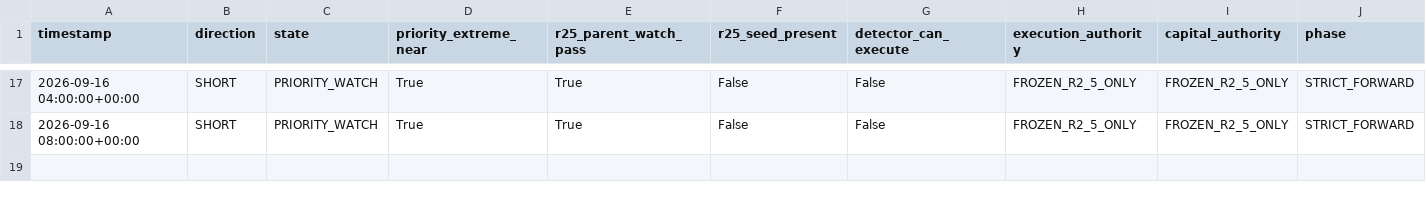
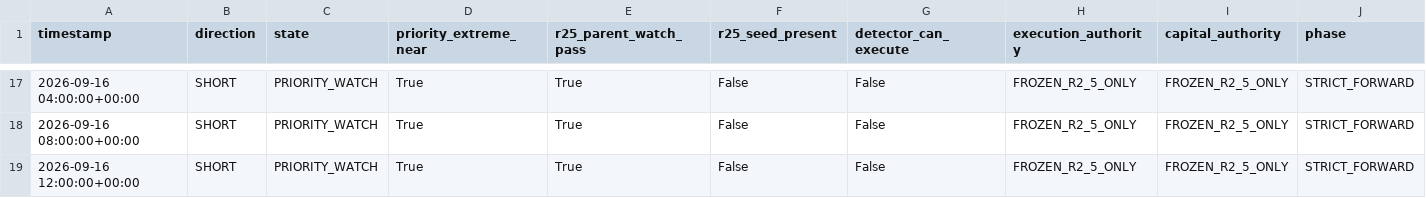
Before and after one commit to sovet12345688-debug/master-alt-cvd, a CSV file: btc_trend_v30/r26/forward_oos/detections.csv, drawn as a sheet; only a part is shown, gaps mark what is left out; rows hold the shown columns only; the diff names each change by its address in the sheet, - before the commit and + after, or states it on an @@ line.

Commit message:
R2.6 Forward OOS: update 2026-09-16T12:36Z

```diff
--- a/btc_trend_v30/r26/forward_oos/detections.csv
+++ b/btc_trend_v30/r26/forward_oos/detections.csv
+row 19: 2026-09-16 12:00:00+00:00 | SHORT | PRIORITY_WATCH | True | True | False | False | FROZEN_R2_5_ONLY | FROZEN_R2_5_ONLY | STRICT_FORWARD
```
Also changed, not shown: 10 other files.
